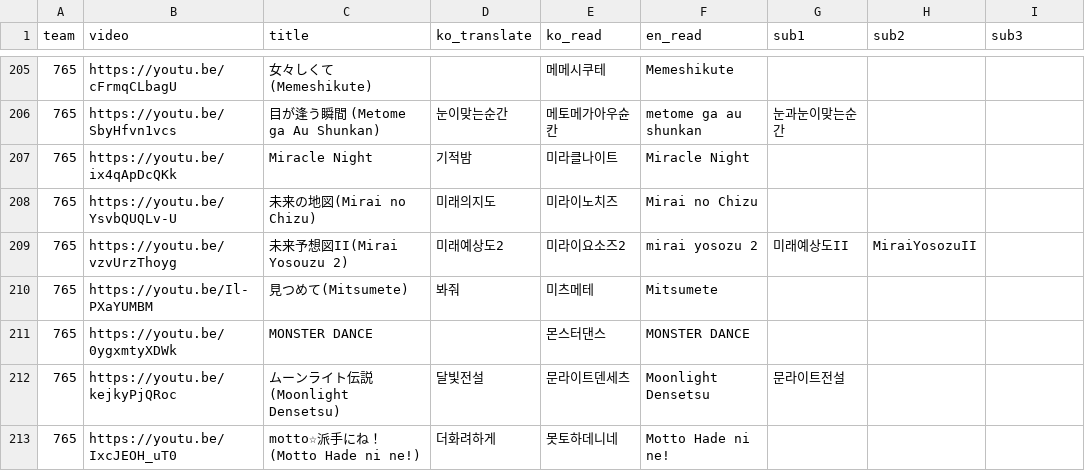
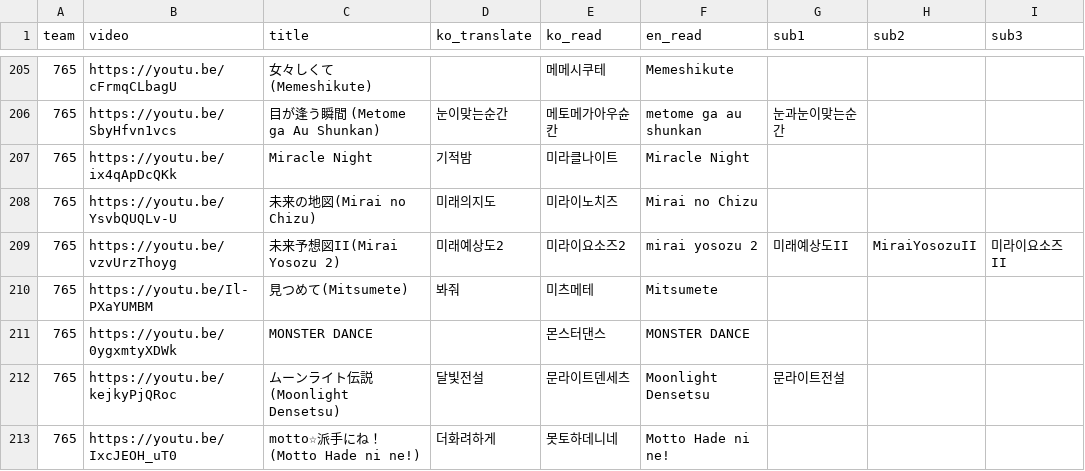
Before and after one commit to Zerstorer23/Hamang-Music-Quiz, a CSV file: public/presets/i765.csv, drawn as a sheet; only a part is shown, gaps mark what is left out; the diff covers the shown part only.

```diff
--- a/public/presets/i765.csv
+++ b/public/presets/i765.csv
@@ -208,3 +208,3 @@ team,video,title,ko_translate,ko_read,en_read,sub1,sub2,sub3
 765,https://youtu.be/YsvbQUQLv-U,未来の地図(Mirai no Chizu),미래의지도,미라이노치즈,Mirai no Chizu,,,
-765,https://youtu.be/vzvUrzThoyg,未来予想図II(Mirai Yosouzu 2),미래예상도2,미라이요소즈2,mirai yosozu 2,미래예상도II,MiraiYosozuII,
+765,https://youtu.be/vzvUrzThoyg,未来予想図II(Mirai Yosozu 2),미래예상도2,미라이요소즈2,mirai yosozu 2,미래예상도II,MiraiYosozuII,미라이요소즈II
 765,https://youtu.be/Il-PXaYUMBM,見つめて(Mitsumete),봐줘,미츠메테,Mitsumete,,,
```
Also changed, not shown: 9 edited cells elsewhere in this file.
